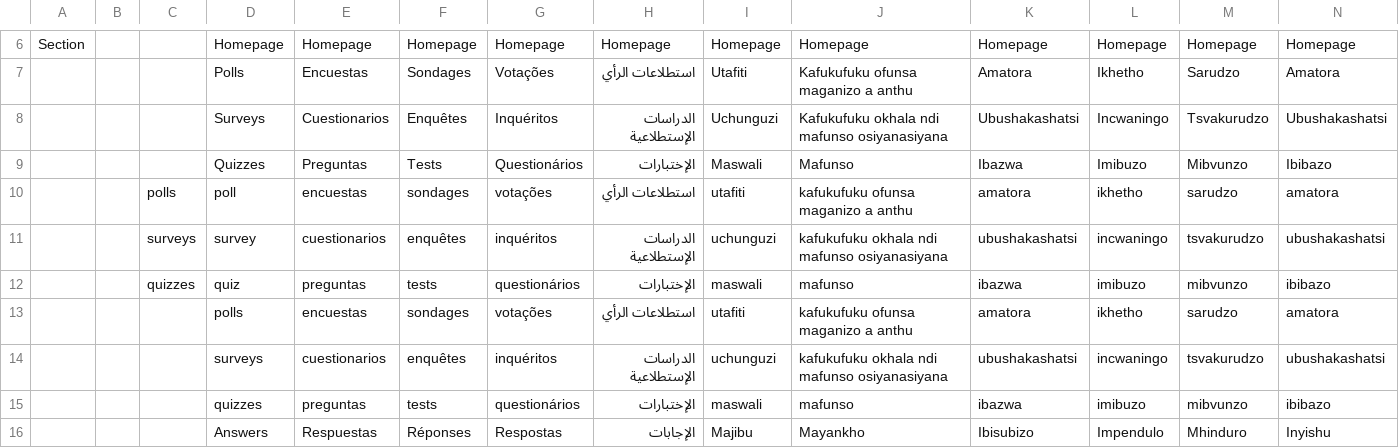
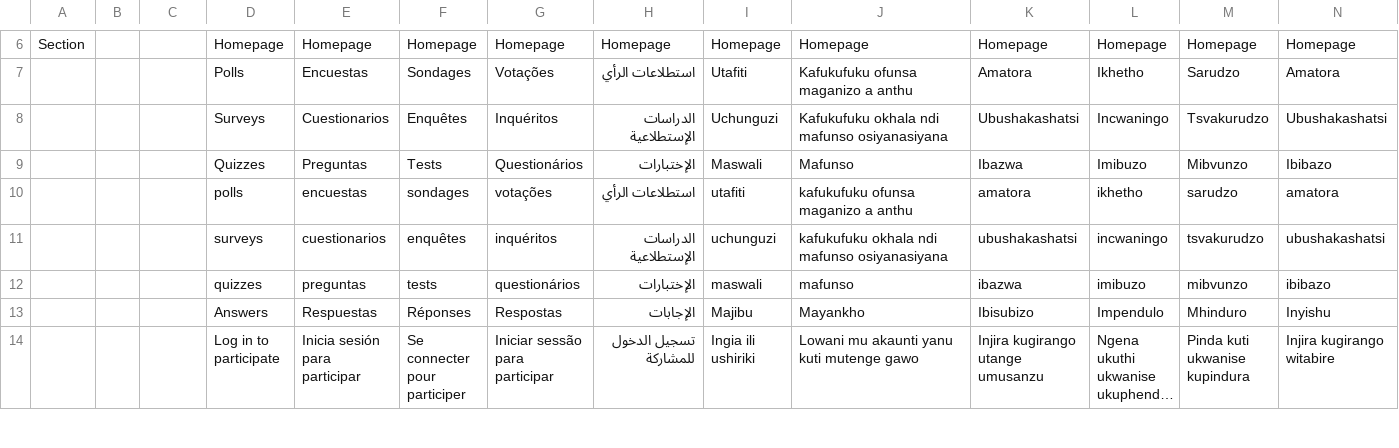
Before and after one commit to unicef/iogt, a CSV file: common/translation_utils/translations.csv, drawn as a sheet; only a part is shown, gaps mark what is left out; the shorter side is filled out with more unchanged rows; long unchanged cells end in …; rows hold the shown columns only; the diff names each change by its address in the sheet, - before the commit and + after, or states it on an @@ line.

Commit message:
Remove some improv translations

```diff
--- a/common/translation_utils/translations.csv
+++ b/common/translation_utils/translations.csv
-row 10:  |  | polls | poll | encuestas | sondages | votações | استطلاعات الرأي | utafiti | kafukufuku ofunsa maganizo a anthu | amatora | ikhetho | sarudzo | amatora
-row 11:  |  | surveys | survey | cuestionarios | enquêtes | inquéritos | الدراسات الإستطلاعية | uchunguzi | kafukufuku okhala ndi mafunso osiyanasiyana | ubushakashatsi | incwaningo | tsvakurudzo | ubushakashatsi
-row 12:  |  | quizzes | quiz | preguntas | tests | questionários | الإختبارات | maswali | mafunso | ibazwa | imibuzo | mibvunzo | ibibazo
```
Also changed, not shown: common/translation_utils/translation_status.csv.
